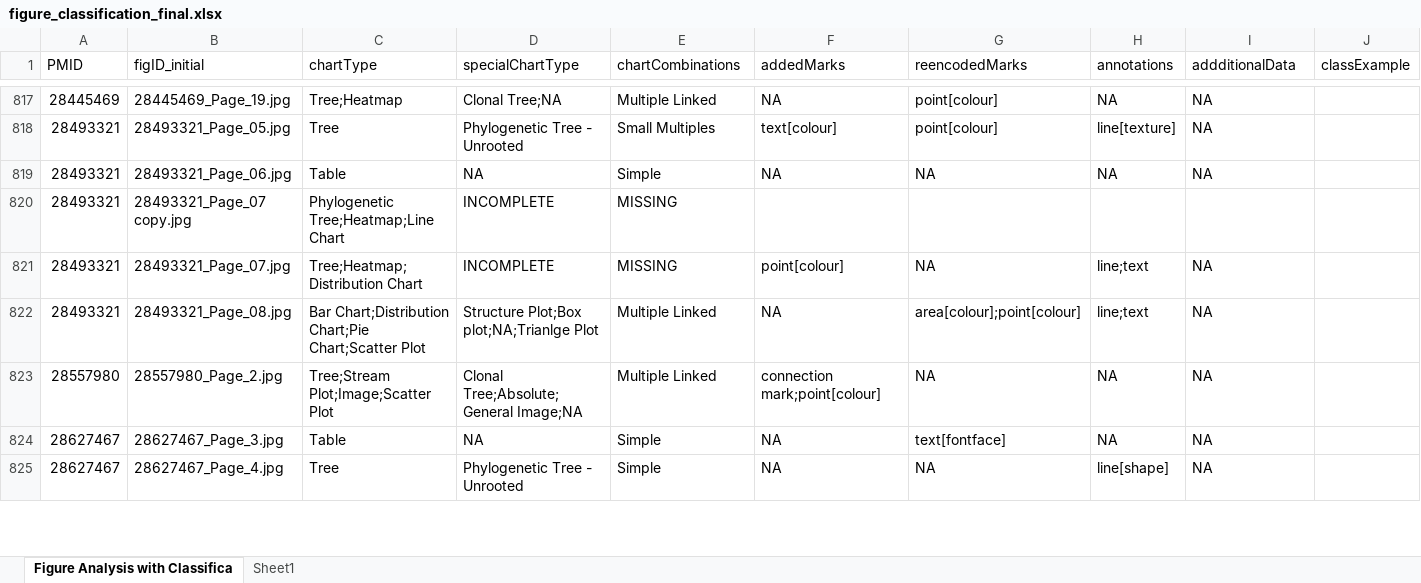
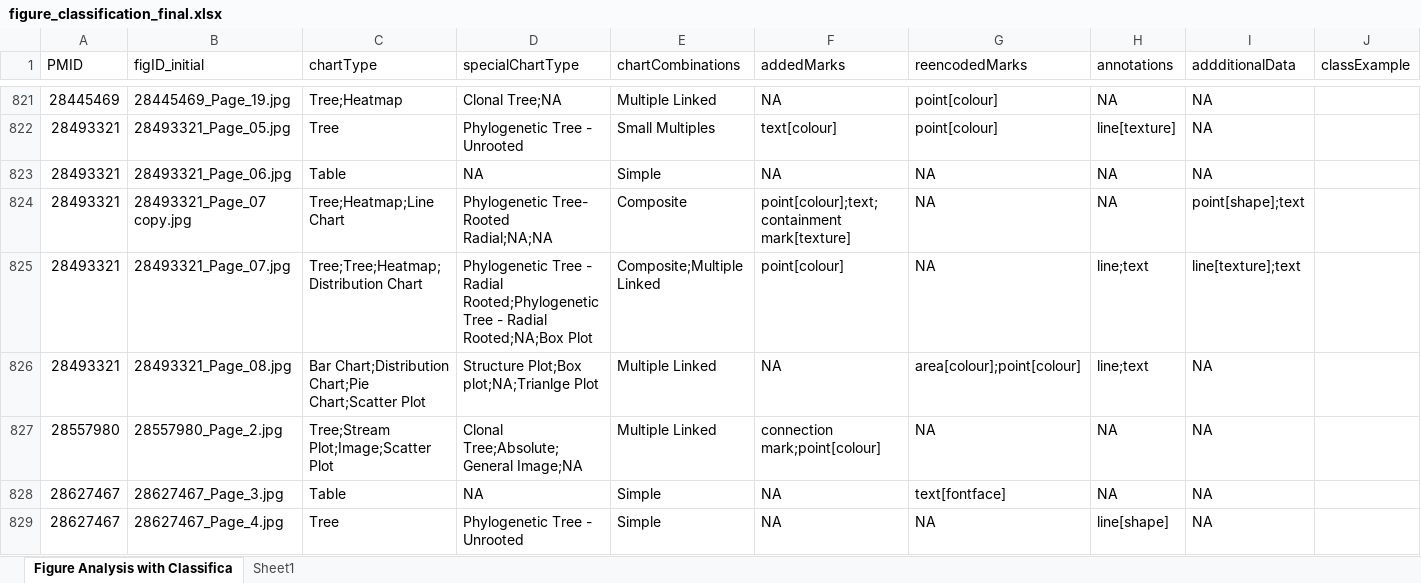
Before and after one commit to jlgardy/gevit_gallery_v2, an Excel workbook: data/figure_classification_final.xlsx, sheet Figure Analysis with Classifica, drawn as a sheet; only a part is shown, gaps mark what is left out; values as stored, in another font and other column widths than the file's, no cell formats; addresses are those after the commit; the diff covers the shown part only; the diff names each change by its address in the sheet, - before the commit and + after, or states it on an @@ line.

Commit message:
updating some classifications

```diff
--- a/data/figure_classification_final.xlsx (sheet Figure Analysis with Classifica)
+++ b/data/figure_classification_final.xlsx (sheet Figure Analysis with Classifica)
-C824 (chartType): Phylogenetic Tree;Heatmap;Line Chart
+C824 (chartType): Tree;Heatmap;Line Chart
-D824 (specialChartType): INCOMPLETE
+D824 (specialChartType): Phylogenetic Tree- Rooted Radial;NA;NA
-E824 (chartCombinations): MISSING
+E824 (chartCombinations): Composite
-F824 (addedMarks): (empty)
+F824 (addedMarks): point[colour];text;containment mark[texture]
-G824 (reencodedMarks): (empty)
+G824 (reencodedMarks): NA
-H824 (annotations): (empty)
+H824 (annotations): NA
-I824 (addditionalData): (empty)
+I824 (addditionalData): point[shape];text
-C825 (chartType): Tree;Heatmap;Distribution Chart
+C825 (chartType): Tree;Tree;Heatmap;Distribution Chart
-D825 (specialChartType): INCOMPLETE
+D825 (specialChartType): Phylogenetic Tree - Radial Rooted;Phylogenetic Tree - Radial Rooted;NA;Box Plot
-E825 (chartCombinations): MISSING
+E825 (chartCombinations): Composite;Multiple Linked
-I825 (addditionalData): NA
+I825 (addditionalData): line[texture];text
```
Also changed, not shown: 6 added rows, 1 removed row and 132 edited cells elsewhere in this sheet, cell formats.
